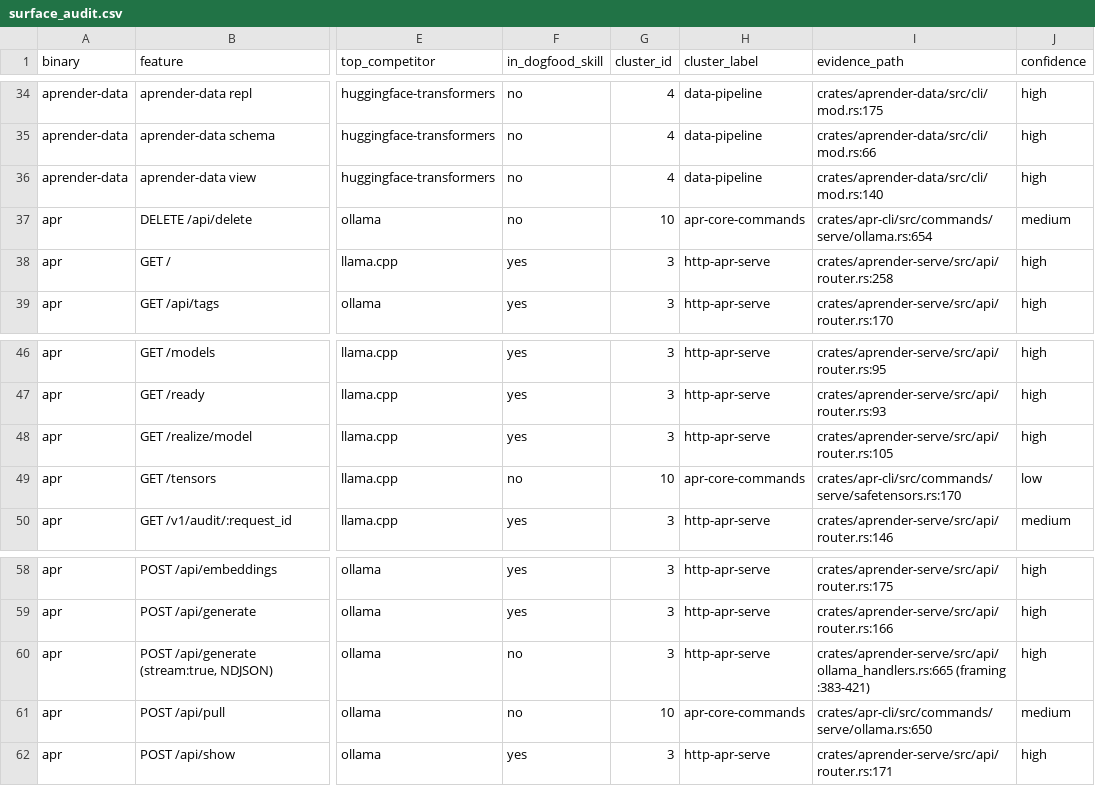
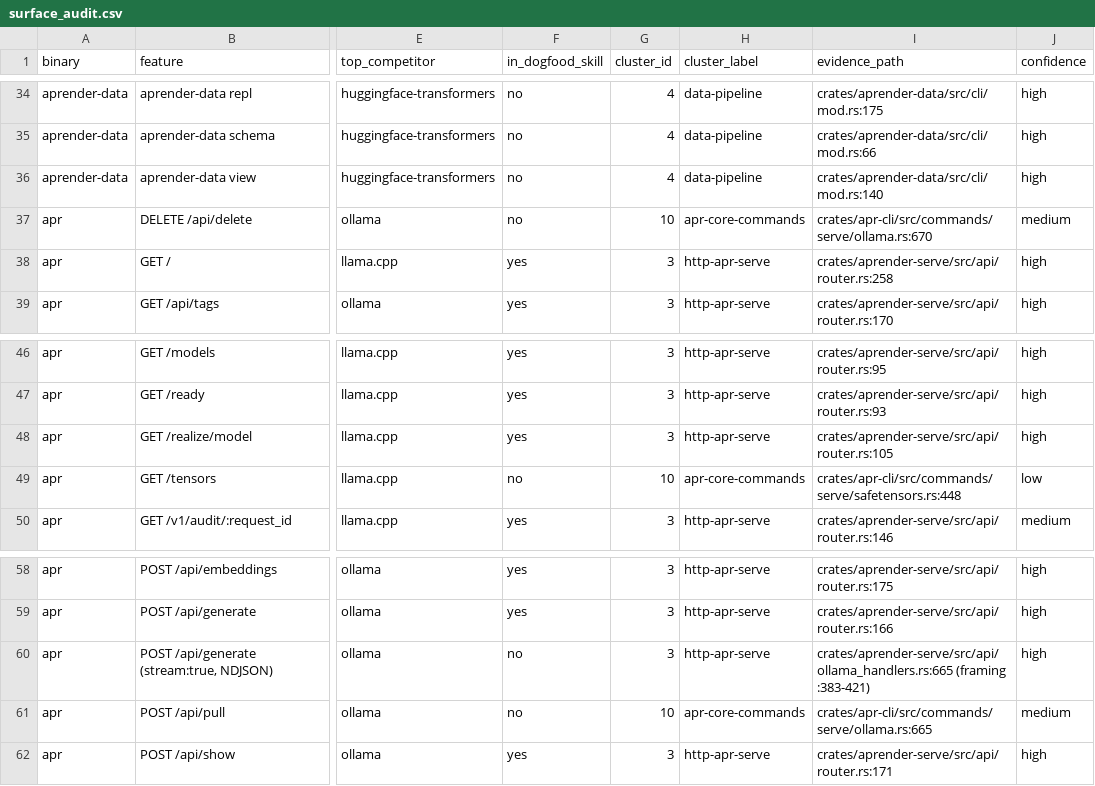
Before and after one commit to Zahgon/aprender, a CSV file: docs/audits/surface_audit.csv, drawn as a sheet; only a part is shown, gaps mark what is left out; the diff names each change by its address in the sheet, - before the commit and + after, or states it on an @@ line.

```diff
--- a/docs/audits/surface_audit.csv
+++ b/docs/audits/surface_audit.csv
-I37 (evidence_path): crates/apr-cli/src/commands/serve/ollama.rs:654
+I37 (evidence_path): crates/apr-cli/src/commands/serve/ollama.rs:670
-I49 (evidence_path): crates/apr-cli/src/commands/serve/safetensors.rs:170
+I49 (evidence_path): crates/apr-cli/src/commands/serve/safetensors.rs:448
-I61 (evidence_path): crates/apr-cli/src/commands/serve/ollama.rs:650
+I61 (evidence_path): crates/apr-cli/src/commands/serve/ollama.rs:665
```
Also changed, not shown: 9 other files.
